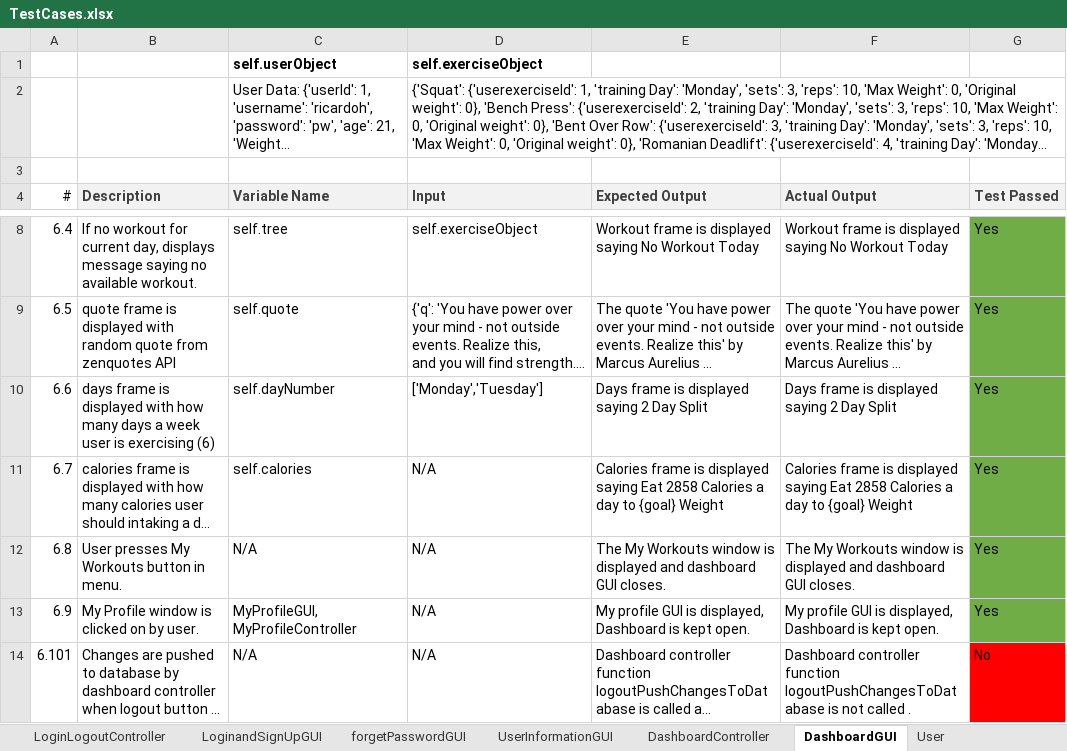
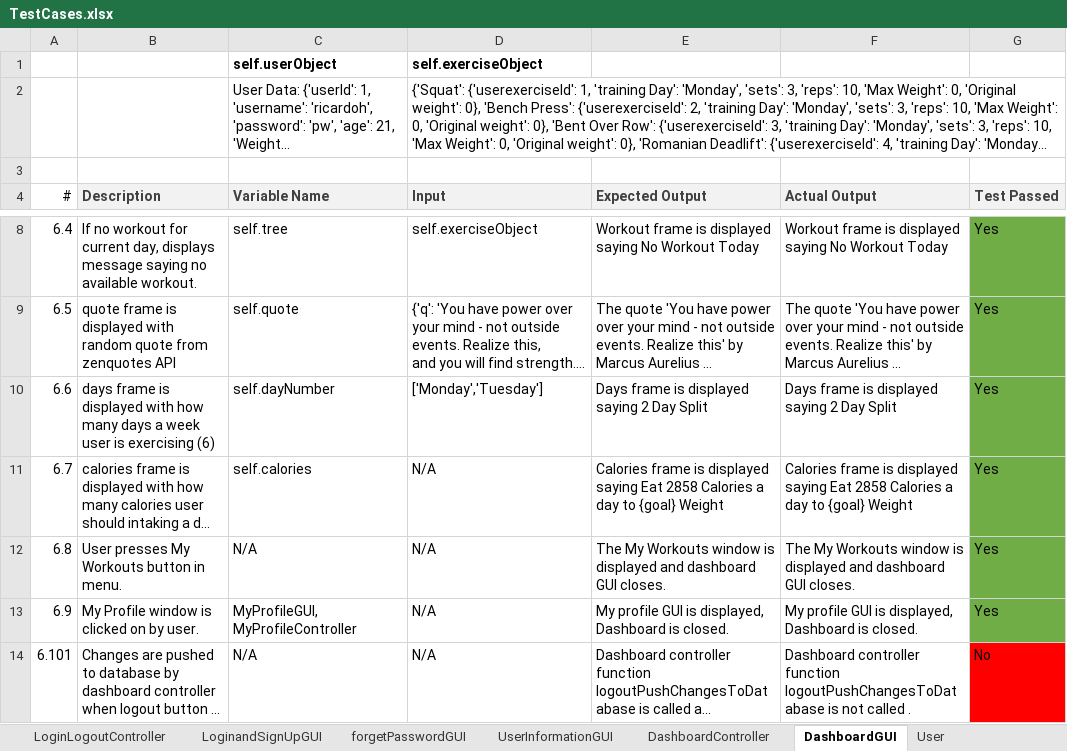
Before and after one commit to ricardoh19/Zyzzfit, an Excel workbook: TestCases/TestCases.xlsx, sheet DashboardGUI, drawn as a sheet; only a part is shown, gaps mark what is left out; long unchanged cells end in …; values as stored, in another font and other column widths than the file's, no borders; the diff names each change by its address in the sheet, - before the commit and + after, or states it on an @@ line.

```diff
--- a/TestCases/TestCases.xlsx (sheet DashboardGUI)
+++ b/TestCases/TestCases.xlsx (sheet DashboardGUI)
-E13 (Expected Output): …Dashboard is kept open.
+E13 (Expected Output): …Dashboard is closed.
-F13 (Actual Output): …Dashboard is kept open.
+F13 (Actual Output): …Dashboard is closed.
```
Also changed, not shown: other sheet tabs, 5 other files.
